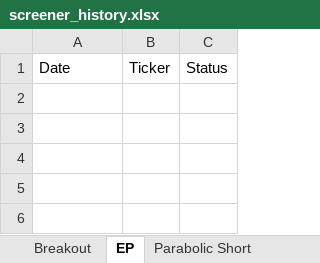
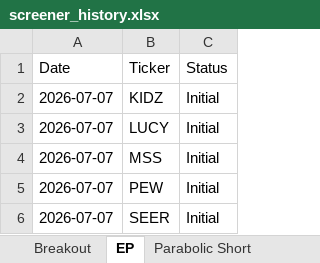
Before and after one commit to petarpanchev-lgtm/bug-free-umbrella, an Excel workbook: screener_history.xlsx, sheet EP, drawn as a sheet; values as stored, in another font and other column widths than the file's, no borders; the diff names each change by its address in the sheet, - before the commit and + after, or states it on an @@ line.

```diff
--- a/screener_history.xlsx (sheet EP)
+++ b/screener_history.xlsx (sheet EP)
+row 2: 2026-07-07 | KIDZ | Initial
+row 3: 2026-07-07 | LUCY | Initial
+row 4: 2026-07-07 | MSS | Initial
+row 5: 2026-07-07 | PEW | Initial
+row 6: 2026-07-07 | SEER | Initial
```
Also changed, not shown: sheet Breakout.
